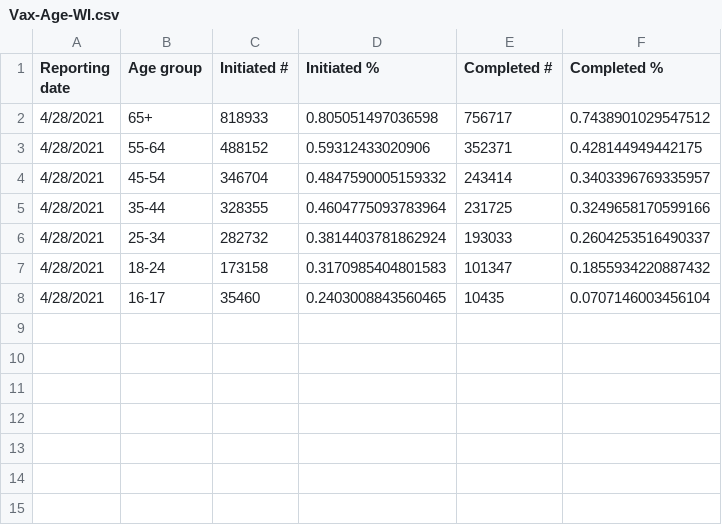
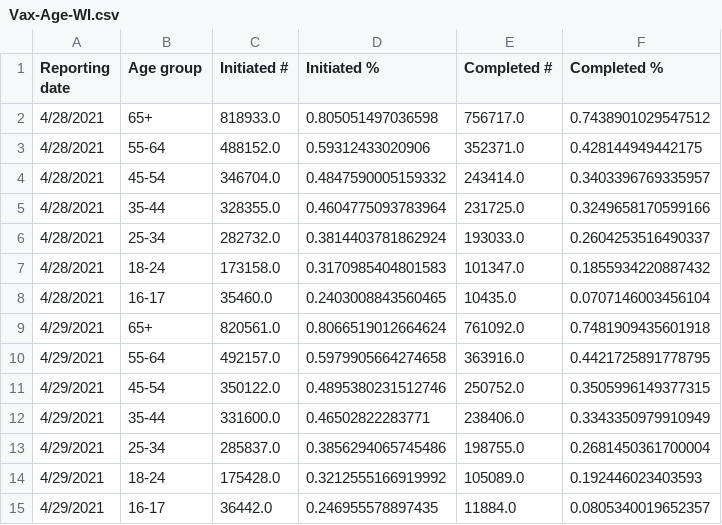
Before and after one commit to mattbayer/covid-wisconsin, a CSV file: data/vaccinations/Vax-Age-WI.csv, drawn as a sheet.

Commit message:
Vaccine data update

```diff
--- a/data/vaccinations/Vax-Age-WI.csv
+++ b/data/vaccinations/Vax-Age-WI.csv
@@ -1,8 +1,15 @@
 Reporting date,Age group,Initiated #,Initiated %,Completed #,Completed %
-4/28/2021,65+,818933,0.805051497036598,756717,0.7438901029547512
-4/28/2021,55-64,488152,0.59312433020906,352371,0.428144949442175
-4/28/2021,45-54,346704,0.4847590005159332,243414,0.3403396769335957
-4/28/2021,35-44,328355,0.4604775093783964,231725,0.3249658170599166
-4/28/2021,25-34,282732,0.3814403781862924,193033,0.2604253516490337
-4/28/2021,18-24,173158,0.3170985404801583,101347,0.1855934220887432
-4/28/2021,16-17,35460,0.2403008843560465,10435,0.0707146003456104
+4/28/2021,65+,818933.0,0.805051497036598,756717.0,0.7438901029547512
+4/28/2021,55-64,488152.0,0.59312433020906,352371.0,0.428144949442175
+4/28/2021,45-54,346704.0,0.4847590005159332,243414.0,0.3403396769335957
+4/28/2021,35-44,328355.0,0.4604775093783964,231725.0,0.3249658170599166
+4/28/2021,25-34,282732.0,0.3814403781862924,193033.0,0.2604253516490337
+4/28/2021,18-24,173158.0,0.3170985404801583,101347.0,0.1855934220887432
+4/28/2021,16-17,35460.0,0.2403008843560465,10435.0,0.0707146003456104
+4/29/2021,65+,820561.0,0.8066519012664624,761092.0,0.7481909435601918
+4/29/2021,55-64,492157.0,0.5979905664274658,363916.0,0.4421725891778795
+4/29/2021,45-54,350122.0,0.4895380231512746,250752.0,0.3505996149377315
+4/29/2021,35-44,331600.0,0.46502822283771,238406.0,0.3343350979910949
+4/29/2021,25-34,285837.0,0.3856294065745486,198755.0,0.2681450361700004
+4/29/2021,18-24,175428.0,0.3212555166919992,105089.0,0.192446023403593
+4/29/2021,16-17,36442.0,0.246955578897435,11884.0,0.0805340019652357
```
Also changed, not shown: 4 other files.
